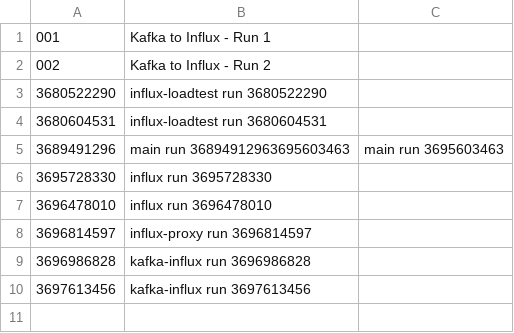
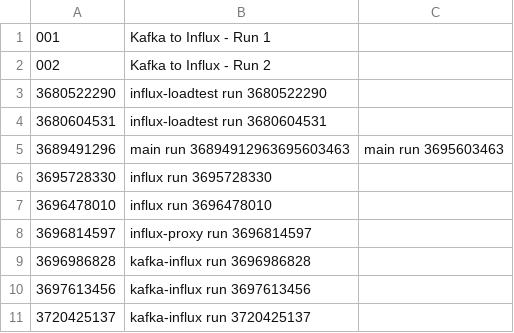
Before and after one commit to kevinaird/kevinaird.github.io, a CSV file: simple-stats/build/reports/list.csv, drawn as a sheet; the diff names each change by its address in the sheet, - before the commit and + after, or states it on an @@ line.

Commit message:
Pushing updated list.csv

```diff
--- a/simple-stats/build/reports/list.csv
+++ b/simple-stats/build/reports/list.csv
+row 11: 3720425137 | kafka-influx run 3720425137
```
